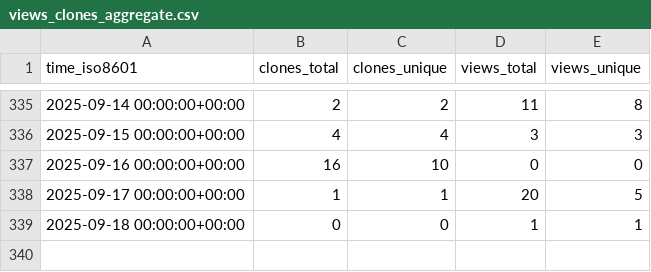
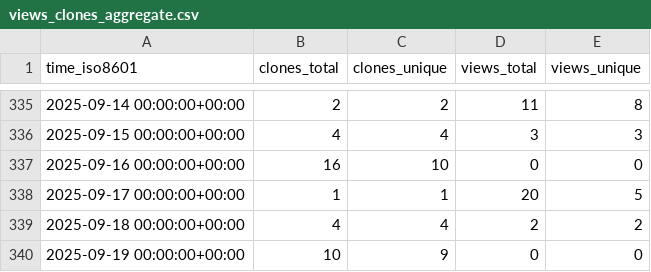
Before and after one commit to The-OpenROAD-Project/ORAssistant, a CSV file: The-OpenROAD-Project/ORAssistant/ghrs-data/views_clones_aggregate.csv, drawn as a sheet; only a part is shown, gaps mark what is left out.

```diff
--- a/The-OpenROAD-Project/ORAssistant/ghrs-data/views_clones_aggregate.csv
+++ b/The-OpenROAD-Project/ORAssistant/ghrs-data/views_clones_aggregate.csv
@@ -338,2 +338,3 @@ time_iso8601,clones_total,clones_unique,views_total,views_unique
 2025-09-17 00:00:00+00:00,1,1,20,5
-2025-09-18 00:00:00+00:00,0,0,1,1
+2025-09-18 00:00:00+00:00,4,4,2,2
+2025-09-19 00:00:00+00:00,10,9,0,0
```
Also changed, not shown: 1 other file.
